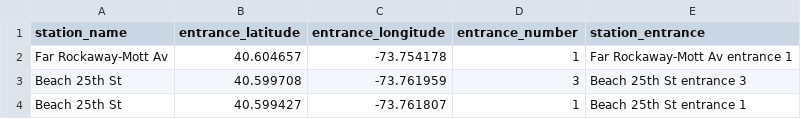
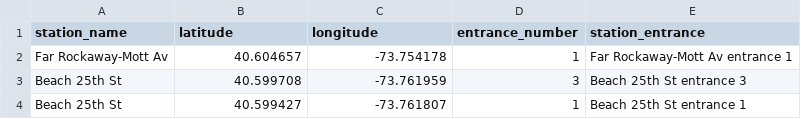
Before and after one commit to mlm603/Intro-ADS-project, a CSV file: cleaned_datasets/subway_stations.csv, drawn as a sheet; only a part is shown.

```diff
--- a/cleaned_datasets/subway_stations.csv
+++ b/cleaned_datasets/subway_stations.csv
@@ -1,2 +1,2 @@
-station_name,entrance_latitude,entrance_longitude,entrance_number,station_entrance
+station_name,latitude,longitude,entrance_number,station_entrance
 Far Rockaway-Mott Av,40.604657,-73.754178,1,Far Rockaway-Mott Av entrance 1
```
Also changed, not shown: 8 other files.
